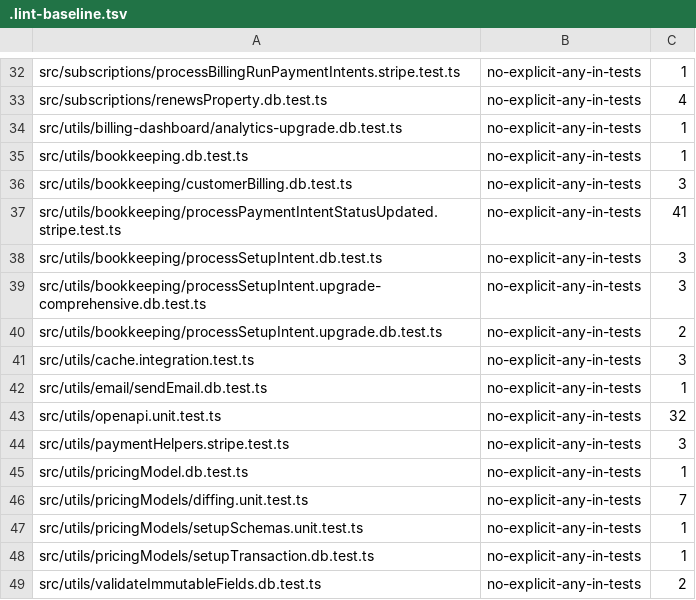
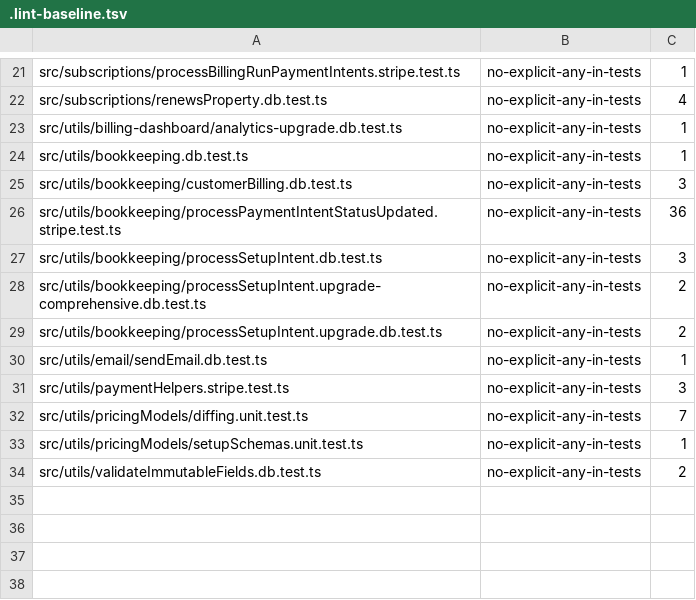
Before and after one commit to flowglad/flowglad, a TSV file: platform/flowglad-next/.lint-baseline.tsv, drawn as a sheet; only a part is shown, gaps mark what is left out; the diff covers the shown part only.

```diff
--- a/platform/flowglad-next/.lint-baseline.tsv
+++ b/platform/flowglad-next/.lint-baseline.tsv
@@ -36,14 +25,10 @@ src/utils/bookkeeping.db.test.ts	no-explicit-any-in-tests	1
 src/utils/bookkeeping/customerBilling.db.test.ts	no-explicit-any-in-tests	3
-src/utils/bookkeeping/processPaymentIntentStatusUpdated.stripe.test.ts	no-explicit-any-in-tests	41
+src/utils/bookkeeping/processPaymentIntentStatusUpdated.stripe.test.ts	no-explicit-any-in-tests	36
 src/utils/bookkeeping/processSetupIntent.db.test.ts	no-explicit-any-in-tests	3
-src/utils/bookkeeping/processSetupIntent.upgrade-comprehensive.db.test.ts	no-explicit-any-in-tests	3
+src/utils/bookkeeping/processSetupIntent.upgrade-comprehensive.db.test.ts	no-explicit-any-in-tests	2
 src/utils/bookkeeping/processSetupIntent.upgrade.db.test.ts	no-explicit-any-in-tests	2
-src/utils/cache.integration.test.ts	no-explicit-any-in-tests	3
 src/utils/email/sendEmail.db.test.ts	no-explicit-any-in-tests	1
-src/utils/openapi.unit.test.ts	no-explicit-any-in-tests	32
 src/utils/paymentHelpers.stripe.test.ts	no-explicit-any-in-tests	3
-src/utils/pricingModel.db.test.ts	no-explicit-any-in-tests	1
 src/utils/pricingModels/diffing.unit.test.ts	no-explicit-any-in-tests	7
 src/utils/pricingModels/setupSchemas.unit.test.ts	no-explicit-any-in-tests	1
-src/utils/pricingModels/setupTransaction.db.test.ts	no-explicit-any-in-tests	1
 src/utils/validateImmutableFields.db.test.ts	no-explicit-any-in-tests	2
```
Also changed, not shown: 11 removed rows and 7 edited cells elsewhere in this file, 3 other files.
